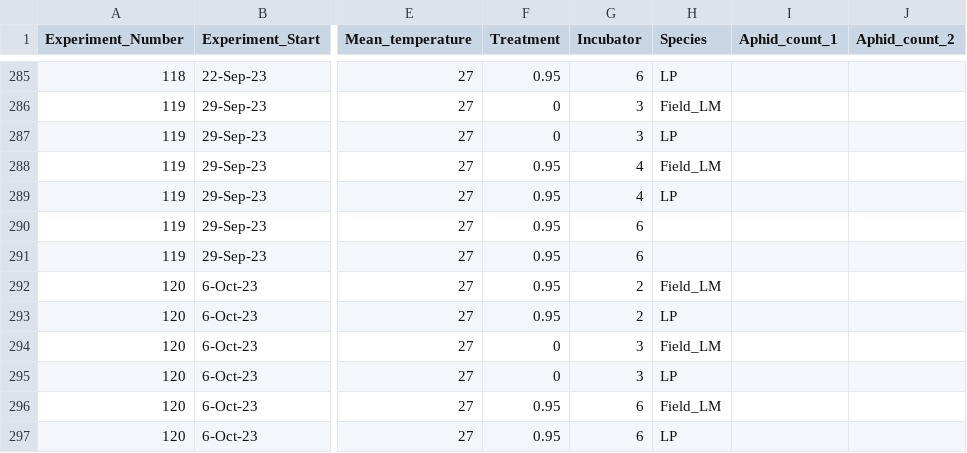
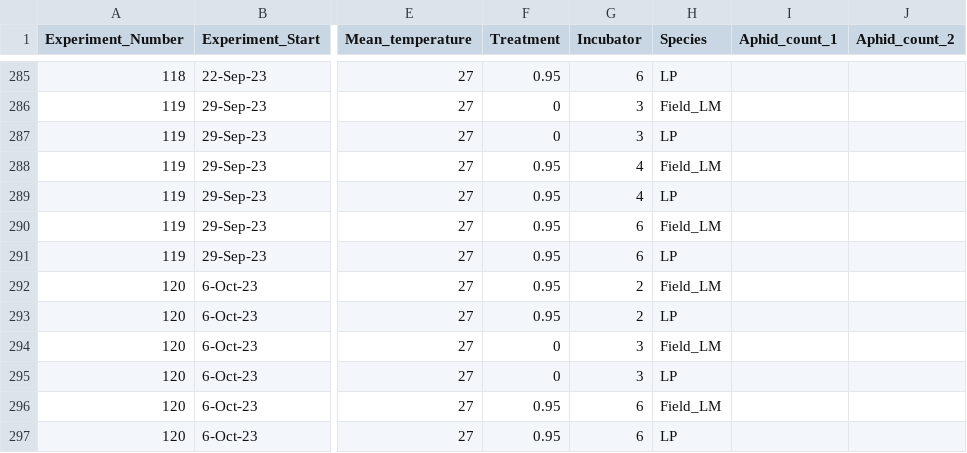
Before and after one commit to Cuddington-Lab/thermal-experiments, a CSV file: dataset_autocorrelation_2022-2023.csv, drawn as a sheet; only a part is shown, gaps mark what is left out; the diff names each change by its address in the sheet, - before the commit and + after, or states it on an @@ line.

Commit message:
Add files via upload
added missing species label for exp119

```diff
--- a/dataset_autocorrelation_2022-2023.csv
+++ b/dataset_autocorrelation_2022-2023.csv
-H290 (Species): (empty)
+H290 (Species): Field_LM
-H291 (Species): (empty)
+H291 (Species): LP
```
